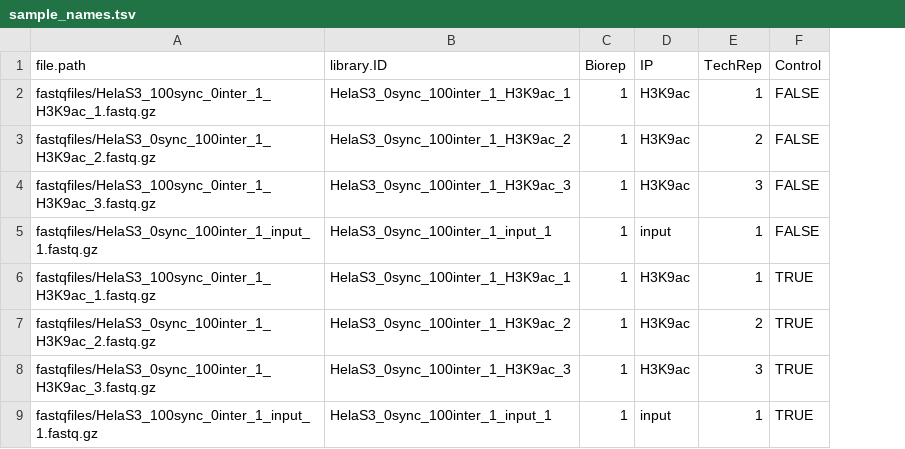
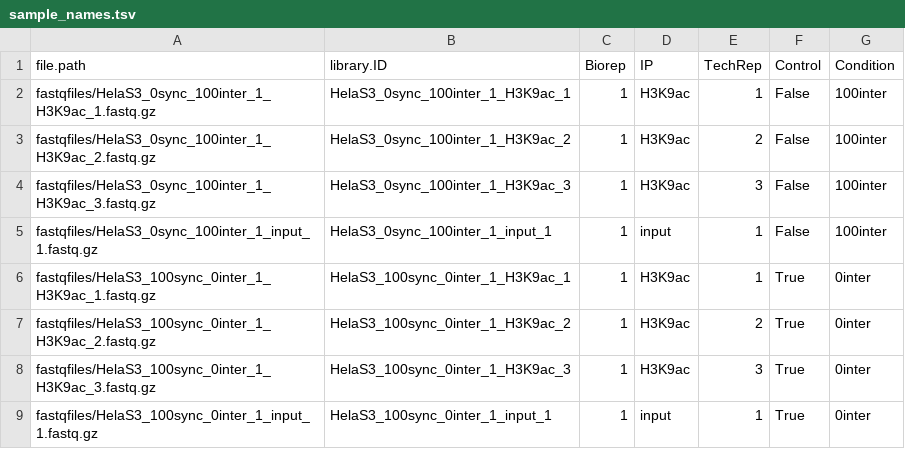
Before and after one commit to lapatel22/ChIP-wrangler-repo, a TSV file: example_data/sample_names.tsv, drawn as a sheet; the diff names each change by its address in the sheet, - before the commit and + after, or states it on an @@ line.

```diff
--- a/example_data/sample_names.tsv
+++ b/example_data/sample_names.tsv
+column G (Condition), rows 2-9: 100inter | 100inter | 100inter | 100inter | 0inter | 0inter | 0inter | 0inter
-A2 (file.path): fastqfiles/HelaS3_100sync_0inter_1_H3K9ac_1.fastq.gz
+A2 (file.path): fastqfiles/HelaS3_0sync_100inter_1_H3K9ac_1.fastq.gz
-F2:F5 (Control): FALSE
+F2:F5 (Control): False
-A4 (file.path): fastqfiles/HelaS3_100sync_0inter_1_H3K9ac_3.fastq.gz
+A4 (file.path): fastqfiles/HelaS3_0sync_100inter_1_H3K9ac_3.fastq.gz
-B6 (library.ID): HelaS3_0sync_100inter_1_H3K9ac_1
+B6 (library.ID): HelaS3_100sync_0inter_1_H3K9ac_1
-F6:F9 (Control): TRUE
+F6:F9 (Control): True
-A7 (file.path): fastqfiles/HelaS3_0sync_100inter_1_H3K9ac_2.fastq.gz
+A7 (file.path): fastqfiles/HelaS3_100sync_0inter_1_H3K9ac_2.fastq.gz
-B7 (library.ID): HelaS3_0sync_100inter_1_H3K9ac_2
+B7 (library.ID): HelaS3_100sync_0inter_1_H3K9ac_2
-A8 (file.path): fastqfiles/HelaS3_0sync_100inter_1_H3K9ac_3.fastq.gz
+A8 (file.path): fastqfiles/HelaS3_100sync_0inter_1_H3K9ac_3.fastq.gz
-B8 (library.ID): HelaS3_0sync_100inter_1_H3K9ac_3
+B8 (library.ID): HelaS3_100sync_0inter_1_H3K9ac_3
-B9 (library.ID): HelaS3_0sync_100inter_1_input_1
+B9 (library.ID): HelaS3_100sync_0inter_1_input_1
```
Also changed, not shown: example_data/sample_metadata.norm.tsv, 9 other files.
